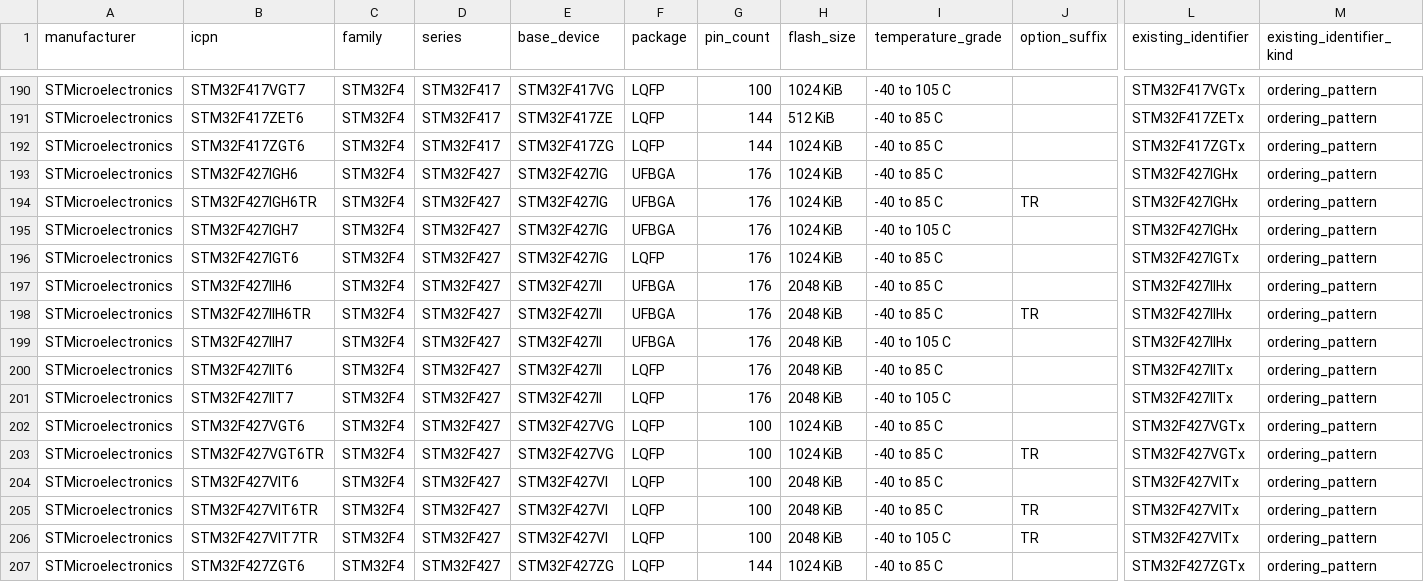
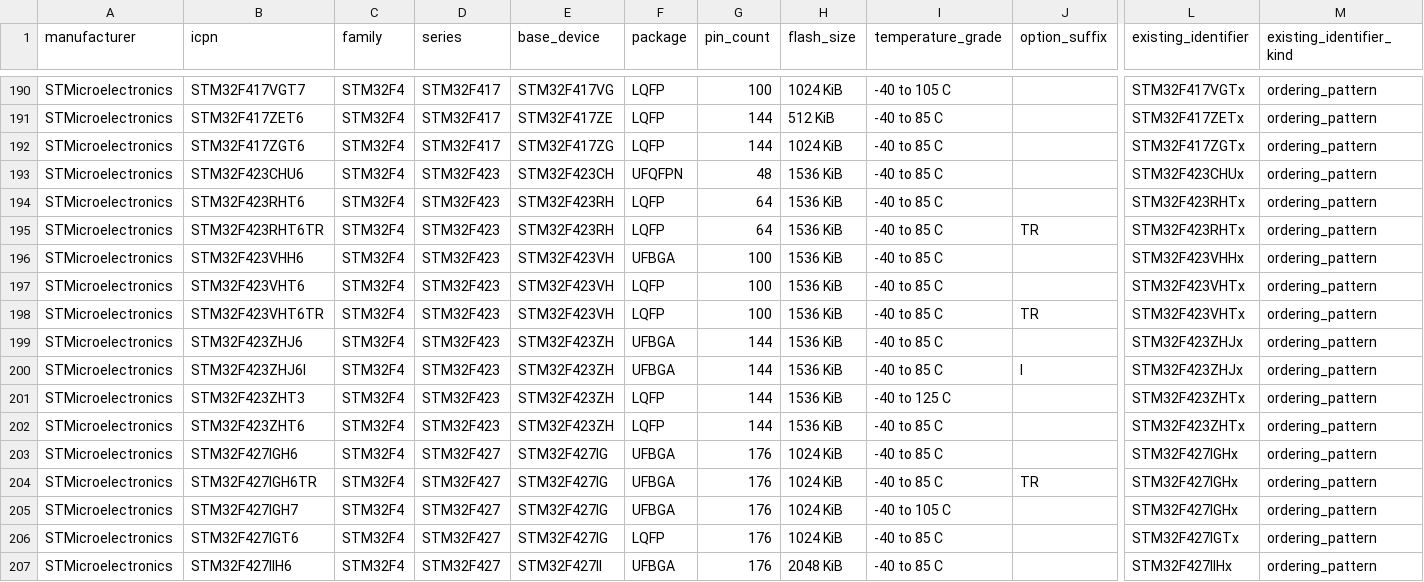
Before and after one commit to physicslu/plasma, a CSV file: data/device-catalog/research/stm32f4-commercial-icpn.csv, drawn as a sheet; only a part is shown, gaps mark what is left out; the shorter side is filled out with more unchanged rows; rows hold the shown columns only; the diff names each change by its address in the sheet, - before the commit and + after, or states it on an @@ line.

```diff
--- a/data/device-catalog/research/stm32f4-commercial-icpn.csv
+++ b/data/device-catalog/research/stm32f4-commercial-icpn.csv
+row 193: STMicroelectronics | STM32F423CHU6 | STM32F4 | STM32F423 | STM32F423CH | UFQFPN | 48 | 1536 KiB | -40 to 85 C |  | STM32F423CHUx | ordering_pattern
+row 194: STMicroelectronics | STM32F423RHT6 | STM32F4 | STM32F423 | STM32F423RH | LQFP | 64 | 1536 KiB | -40 to 85 C |  | STM32F423RHTx | ordering_pattern
+row 195: STMicroelectronics | STM32F423RHT6TR | STM32F4 | STM32F423 | STM32F423RH | LQFP | 64 | 1536 KiB | -40 to 85 C | TR | STM32F423RHTx | ordering_pattern
+row 196: STMicroelectronics | STM32F423VHH6 | STM32F4 | STM32F423 | STM32F423VH | UFBGA | 100 | 1536 KiB | -40 to 85 C |  | STM32F423VHHx | ordering_pattern
+row 197: STMicroelectronics | STM32F423VHT6 | STM32F4 | STM32F423 | STM32F423VH | LQFP | 100 | 1536 KiB | -40 to 85 C |  | STM32F423VHTx | ordering_pattern
+row 198: STMicroelectronics | STM32F423VHT6TR | STM32F4 | STM32F423 | STM32F423VH | LQFP | 100 | 1536 KiB | -40 to 85 C | TR | STM32F423VHTx | ordering_pattern
+row 199: STMicroelectronics | STM32F423ZHJ6 | STM32F4 | STM32F423 | STM32F423ZH | UFBGA | 144 | 1536 KiB | -40 to 85 C |  | STM32F423ZHJx | ordering_pattern
+row 200: STMicroelectronics | STM32F423ZHJ6I | STM32F4 | STM32F423 | STM32F423ZH | UFBGA | 144 | 1536 KiB | -40 to 85 C | I | STM32F423ZHJx | ordering_pattern
+row 201: STMicroelectronics | STM32F423ZHT3 | STM32F4 | STM32F423 | STM32F423ZH | LQFP | 144 | 1536 KiB | -40 to 125 C |  | STM32F423ZHTx | ordering_pattern
+row 202: STMicroelectronics | STM32F423ZHT6 | STM32F4 | STM32F423 | STM32F423ZH | LQFP | 144 | 1536 KiB | -40 to 85 C |  | STM32F423ZHTx | ordering_pattern
```
Also changed, not shown: 2 other files.
